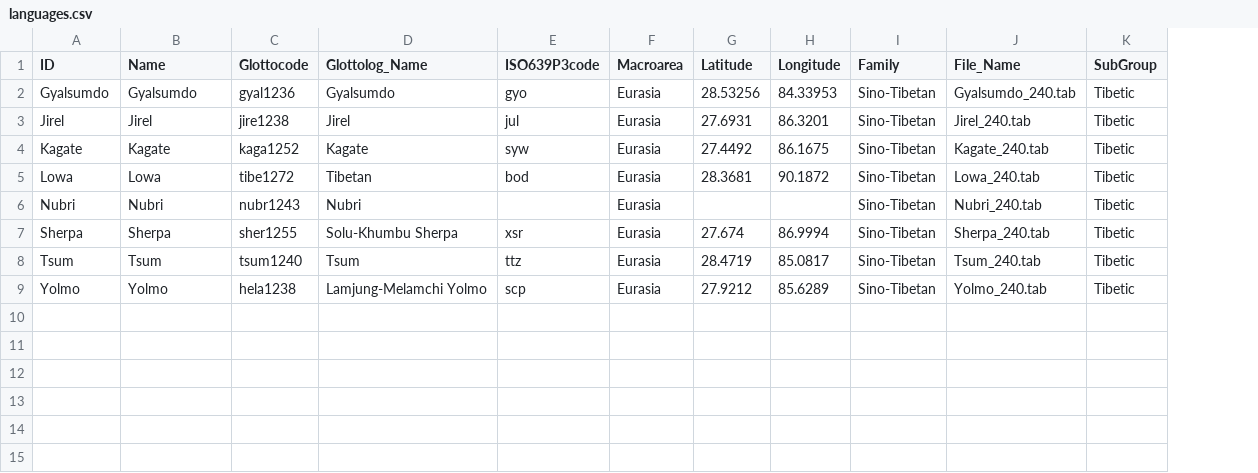
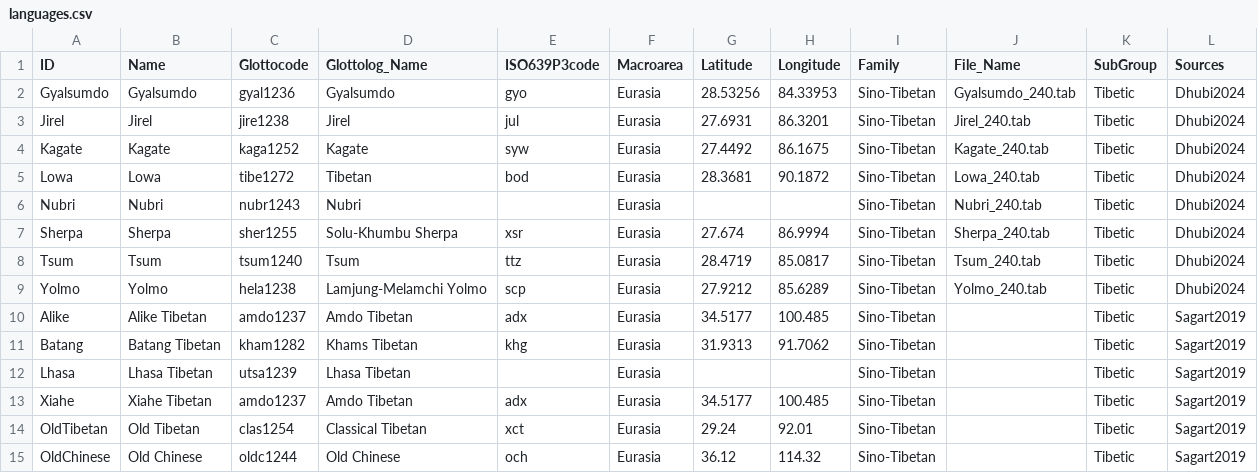
Before and after one commit to lexibank/dhakalsouthwesttibetic, a CSV file: cldf/languages.csv, drawn as a sheet; the diff names each change by its address in the sheet, - before the commit and + after, or states it on an @@ line.

```diff
--- a/cldf/languages.csv
+++ b/cldf/languages.csv
+column L (Sources), rows 2-9: all Dhubi2024
+row 10: Alike | Alike Tibetan | amdo1237 | Amdo Tibetan | adx | Eurasia | 34.5177 | 100.485 | Sino-Tibetan |  | Tibetic | Sagart2019
+row 11: Batang | Batang Tibetan | kham1282 | Khams Tibetan | khg | Eurasia | 31.9313 | 91.7062 | Sino-Tibetan |  | Tibetic | Sagart2019
+row 12: Lhasa | Lhasa Tibetan | utsa1239 | Lhasa Tibetan |  | Eurasia |  |  | Sino-Tibetan |  | Tibetic | Sagart2019
+row 13: Xiahe | Xiahe Tibetan | amdo1237 | Amdo Tibetan | adx | Eurasia | 34.5177 | 100.485 | Sino-Tibetan |  | Tibetic | Sagart2019
+row 14: OldTibetan | Old Tibetan | clas1254 | Classical Tibetan | xct | Eurasia | 29.24 | 92.01 | Sino-Tibetan |  | Tibetic | Sagart2019
+row 15: OldChinese | Old Chinese | oldc1244 | Old Chinese | och | Eurasia | 36.12 | 114.32 | Sino-Tibetan |  | Tibetic | Sagart2019
```
Also changed, not shown: etc/languages.tsv, raw/data.tsv, 21 other files.
